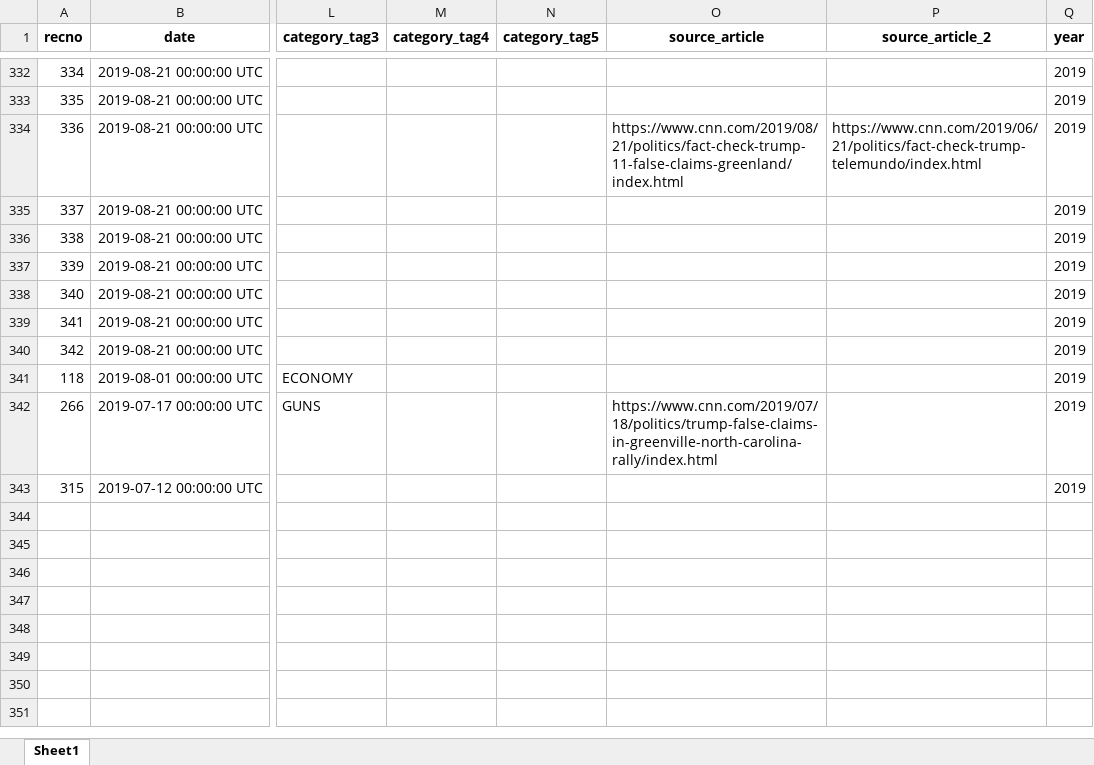
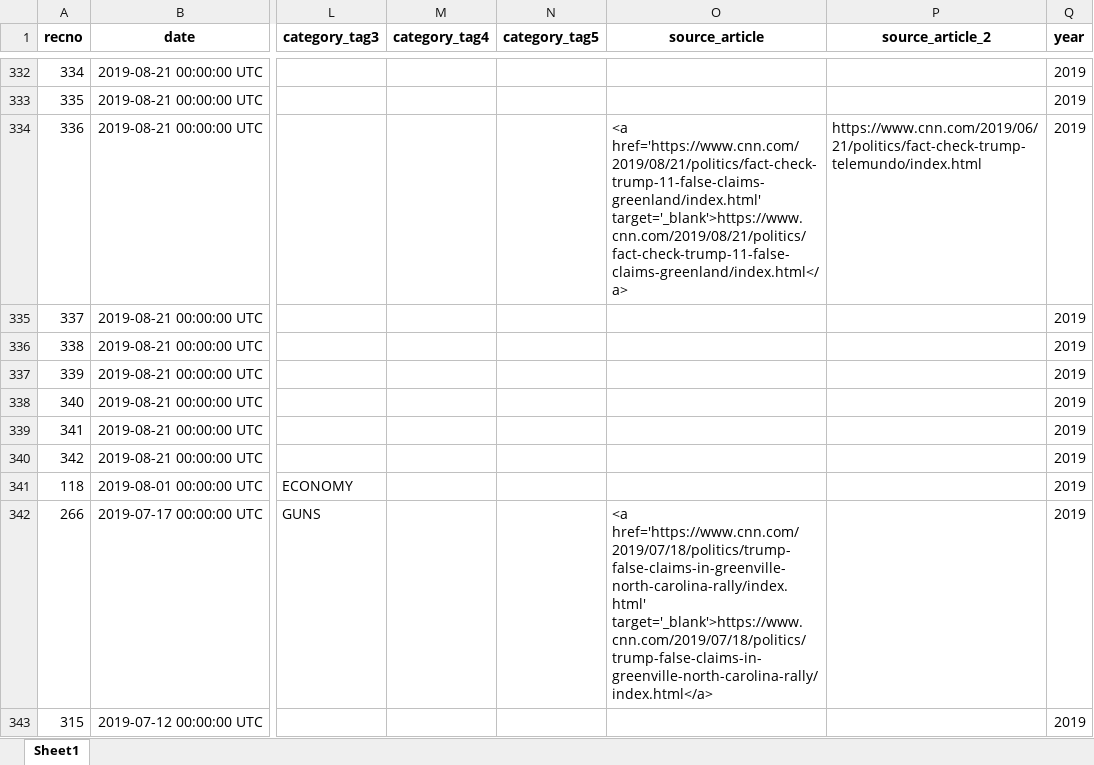
Before and after one commit to amkessler/cnn_trump_factcheck_db, an Excel workbook: saved_versions/alltemp_codejoins.xlsx, sheet Sheet1, drawn as a sheet; only a part is shown, gaps mark what is left out; values as stored, in another font and other column widths than the file's, no borders; the diff covers the shown part only; the diff names each change by its address in the sheet, - before the commit and + after, or states it on an @@ line.

```diff
--- a/saved_versions/alltemp_codejoins.xlsx (sheet Sheet1)
+++ b/saved_versions/alltemp_codejoins.xlsx (sheet Sheet1)
-O334 (source_article): https://www.cnn.com/2019/08/21/politics/fact-check-trump-11-false-claims-greenland/index.html
+O334 (source_article): <a href='https://www.cnn.com/2019/08/21/politics/fact-check-trump-11-false-claims-greenland/index.html' target='_blank'>https://www.cnn.com/2019/08/21/politics/fact-check-trump-11-false-claims-greenland/index.html</a>
-O342 (source_article): https://www.cnn.com/2019/07/18/politics/trump-false-claims-in-greenville-north-carolina-rally/index.html
+O342 (source_article): <a href='https://www.cnn.com/2019/07/18/politics/trump-false-claims-in-greenville-north-carolina-rally/index.html' target='_blank'>https://www.cnn.com/2019/07/18/politics/trump-false-claims-in-greenville-north-carolina-rally/index.html</a>
```
Also changed, not shown: 42 edited cells elsewhere in this sheet, saved_versions/codelist_forlookup.xlsx, saved_versions/codelisttoclean.xlsx, 1 other file.
